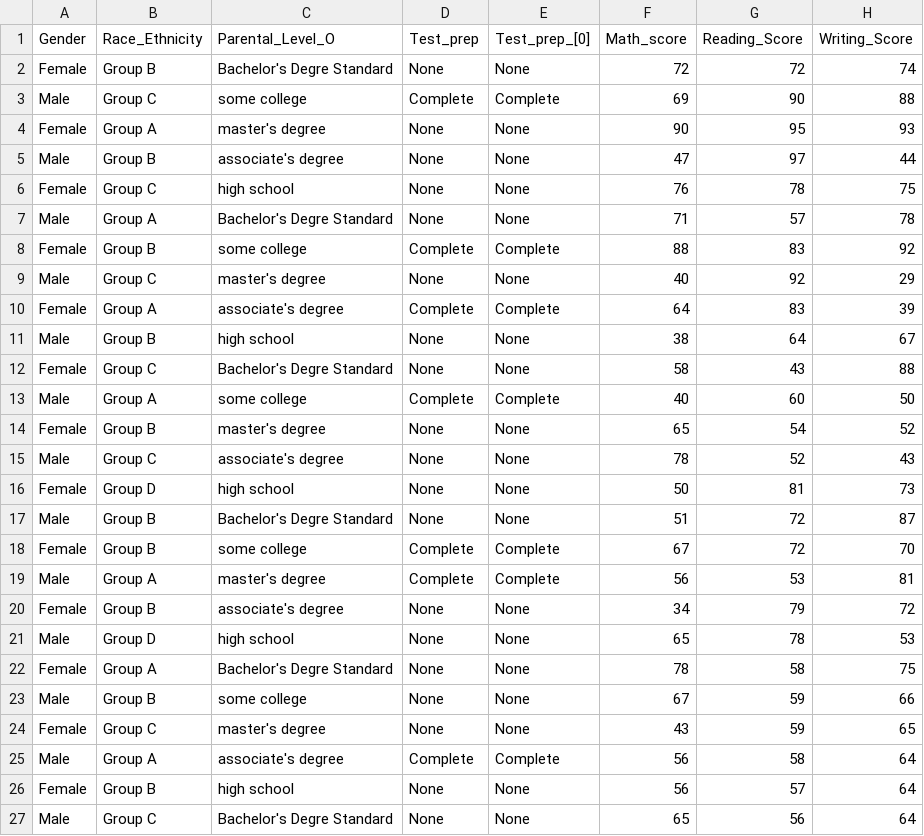
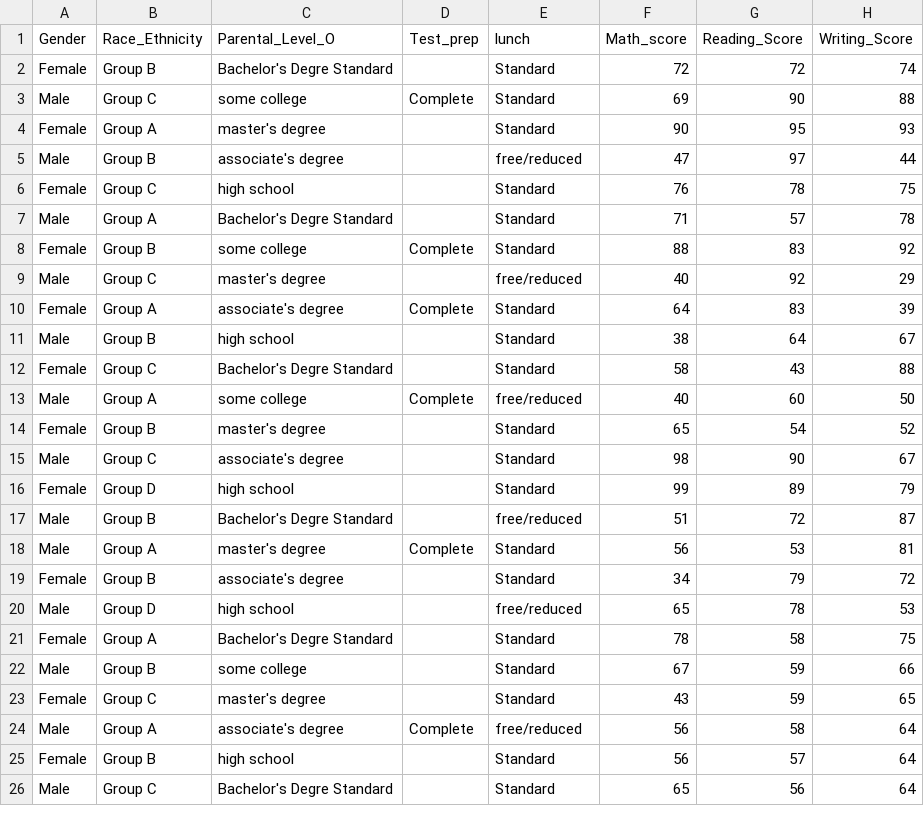
Before and after one commit to Akash638932/ML-PROJECT, a CSV file: artifacts/raw.csv, drawn as a sheet; only a part is shown; the diff covers the shown part only.

```diff
--- a/artifacts/raw.csv
+++ b/artifacts/raw.csv
@@ -1,27 +1,26 @@
-Gender,Race_Ethnicity,Parental_Level_O,Test_prep,Test_prep_[0],Math_score,Reading_Score,Writing_Score
-Female,Group B,Bachelor's Degre Standard,None,None,72,72,74
-Male,Group C,some college,Complete,Complete,69,90,88
-Female,Group A,master's degree,None,None,90,95,93
-Male,Group B,associate's degree,None,None,47,97,44
-Female,Group C,high school,None,None,76,78,75
-Male,Group A,Bachelor's Degre Standard,None,None,71,57,78
-Female,Group B,some college,Complete,Complete,88,83,92
-Male,Group C,master's degree,None,None,40,92,29
-Female,Group A,associate's degree,Complete,Complete,64,83,39
-Male,Group B,high school,None,None,38,64,67
-Female,Group C,Bachelor's Degre Standard,None,None,58,43,88
-Male,Group A,some college,Complete,Complete,40,60,50
-Female,Group B,master's degree,None,None,65,54,52
-Male,Group C,associate's degree,None,None,78,52,43
-Female,Group D,high school,None,None,50,81,73
-Male,Group B,Bachelor's Degre Standard,None,None,51,72,87
-Female,Group B,some college,Complete,Complete,67,72,70
-Male,Group A,master's degree,Complete,Complete,56,53,81
-Female,Group B,associate's degree,None,None,34,79,72
-Male,Group D,high school,None,None,65,78,53
-Female,Group A,Bachelor's Degre Standard,None,None,78,58,75
-Male,Group B,some college,None,None,67,59,66
-Female,Group C,master's degree,None,None,43,59,65
-Male,Group A,associate's degree,Complete,Complete,56,58,64
-Female,Group B,high school,None,None,56,57,64
-Male,Group C,Bachelor's Degre Standard,None,None,65,56,64
+Gender,Race_Ethnicity,Parental_Level_O,Test_prep,lunch,Math_score,Reading_Score,Writing_Score
+Female,Group B,Bachelor's Degre Standard,,Standard,72,72,74
+Male,Group C,some college,Complete,Standard,69,90,88
+Female,Group A,master's degree,,Standard,90,95,93
+Male,Group B,associate's degree,,free/reduced,47,97,44
+Female,Group C,high school,,Standard,76,78,75
+Male,Group A,Bachelor's Degre Standard,,Standard,71,57,78
+Female,Group B,some college,Complete,Standard,88,83,92
+Male,Group C,master's degree,,free/reduced,40,92,29
+Female,Group A,associate's degree,Complete,Standard,64,83,39
+Male,Group B,high school,,Standard,38,64,67
+Female,Group C,Bachelor's Degre Standard,,Standard,58,43,88
+Male,Group A,some college,Complete,free/reduced,40,60,50
+Female,Group B,master's degree,,Standard,65,54,52
+Male,Group C,associate's degree,,Standard,98,90,67
+Female,Group D,high school,,Standard,99,89,79
+Male,Group B,Bachelor's Degre Standard,,free/reduced,51,72,87
+Male,Group A,master's degree,Complete,Standard,56,53,81
+Female,Group B,associate's degree,,Standard,34,79,72
+Male,Group D,high school,,free/reduced,65,78,53
+Female,Group A,Bachelor's Degre Standard,,Standard,78,58,75
+Male,Group B,some college,,Standard,67,59,66
+Female,Group C,master's degree,,Standard,43,59,65
+Male,Group A,associate's degree,Complete,free/reduced,56,58,64
+Female,Group B,high school,,Standard,56,57,64
+Male,Group C,Bachelor's Degre Standard,,Standard,65,56,64
```
Also changed, not shown: 19 edited cells elsewhere in this file, artifacts/test.csv, artifacts/train.csv, 17 other files.
